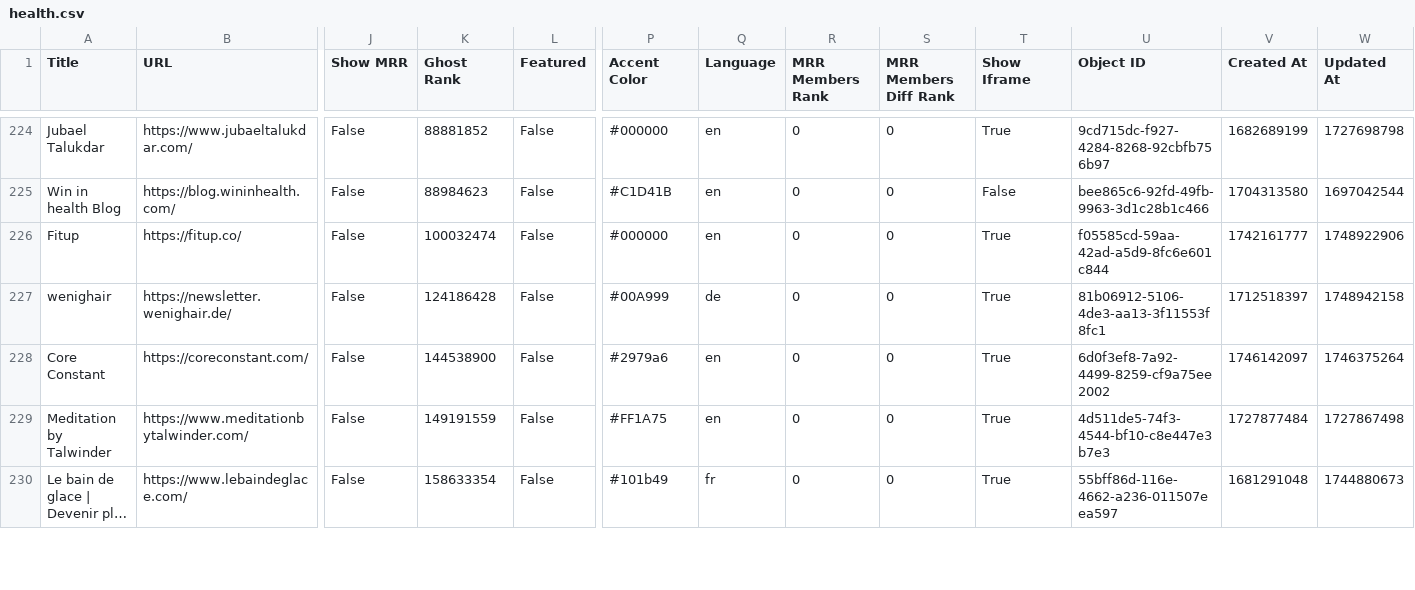
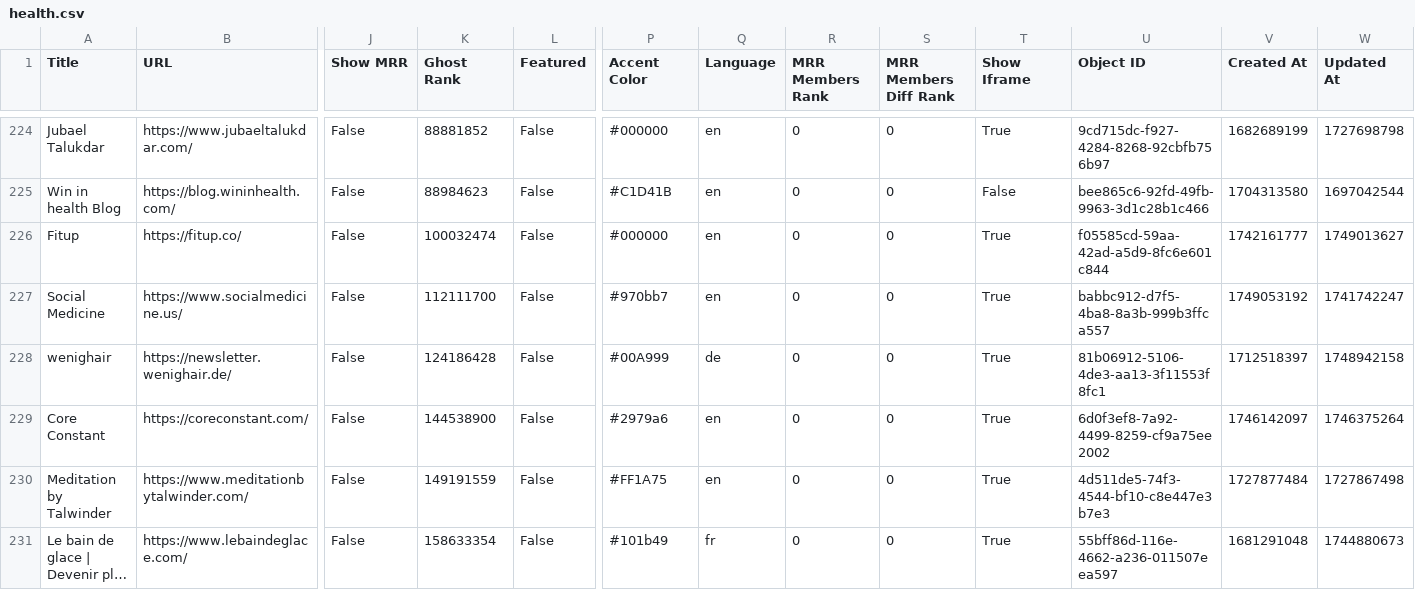
Before and after one commit to TheBoatyMcBoatFace/explore-ghosts, a CSV file: output/health.csv, drawn as a sheet; only a part is shown, gaps mark what is left out; long unchanged cells end in …; rows hold the shown columns only; the diff covers the shown part only; the diff names each change by its address in the sheet, - before the commit and + after, or states it on an @@ line.

```diff
--- a/output/health.csv
+++ b/output/health.csv
-W226 (Updated At): 1748922906
+W226 (Updated At): 1749013627
+row 227: Social Medicine | https://www.socialmedicine.us/ | False | 112111700 | False | #970bb7 | en | 0 | 0 | True | babbc912-d7f5-4ba8-8a3b-999b3ffca557 | 1749053192 | 1741742247
```
Also changed, not shown: 2 added rows, 1 removed row and 20 edited cells elsewhere in this file, output/art.csv, output/culture.csv, 30 other files.
